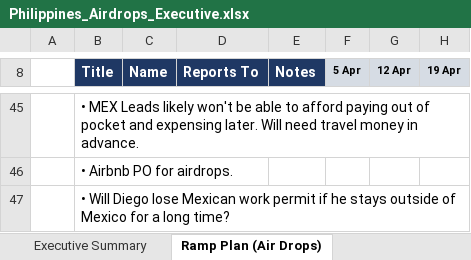
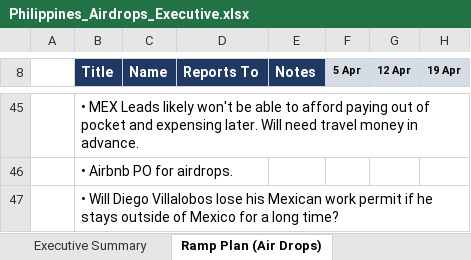
Before and after one commit to Shataman/Benc, an Excel workbook: Philippines_Airdrops_Executive.xlsx, sheet Ramp Plan (Air Drops), drawn as a sheet; only a part is shown, gaps mark what is left out; values as stored, in another font and other column widths than the file's, no borders; conditional formats not drawn; the diff covers the shown part only; the diff names each change by its address in the sheet, - before the commit and + after, or states it on an @@ line.

```diff
--- a/Philippines_Airdrops_Executive.xlsx (sheet Ramp Plan (Air Drops))
+++ b/Philippines_Airdrops_Executive.xlsx (sheet Ramp Plan (Air Drops))
-B47 (Title): …Will Diego lose Mexican work…
+B47 (Title): …Will Diego Villalobos lose his Mexican work…
```
Also changed, not shown: 27 edited cells elsewhere in this sheet, sheet Executive Summary, sheet Ramp Plan (Original), formulas that keep their value, charts or pictures.
